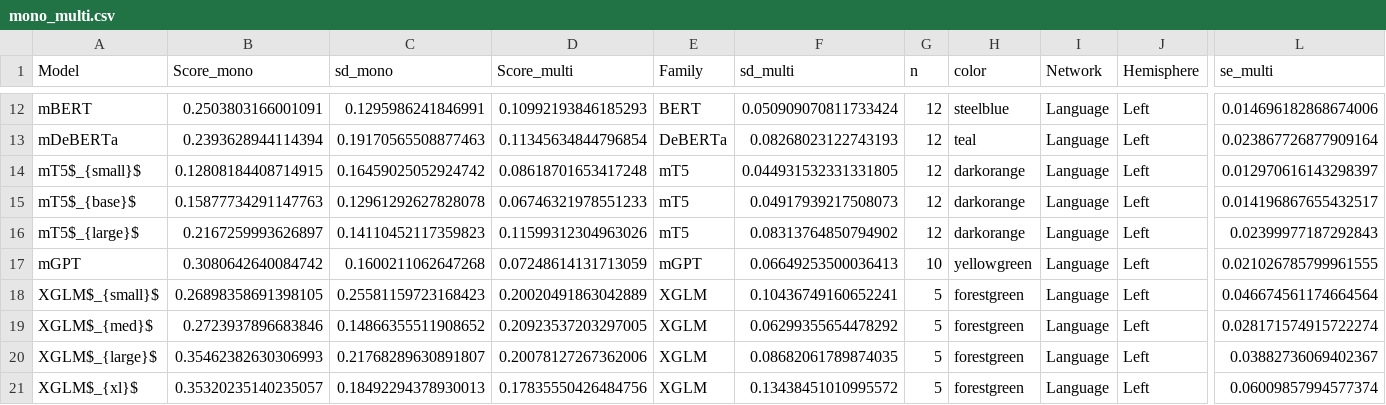
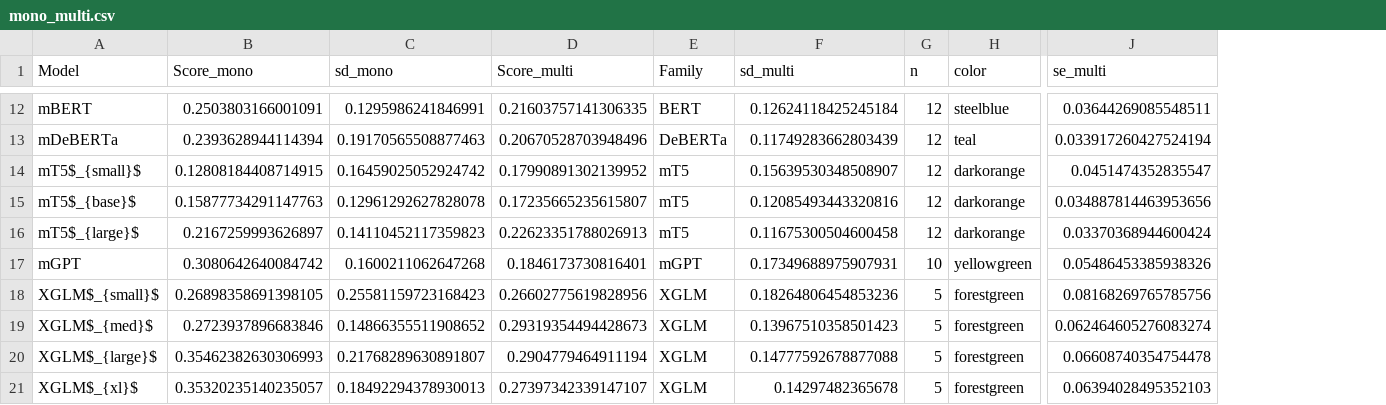
Before and after one commit to Andrea-de-Varda/multilingual-models-brain, a CSV file: results/mono_multi.csv, drawn as a sheet; only a part is shown, gaps mark what is left out; removed rows and columns are numbered as before the commit, all else as after; the diff covers the shown part only; the diff names each change by its address in the sheet, - before the commit and + after, or states it on an @@ line.

```diff
--- a/results/mono_multi.csv
+++ b/results/mono_multi.csv
-column I (Network), rows 12-21: all Language
-column J (Hemisphere), rows 12-21: all Left
-D12 (Score_multi): 0.10992193846185293
+D12 (Score_multi): 0.21603757141306335
-F12 (sd_multi): 0.050909070811733424
+F12 (sd_multi): 0.12624118425245184
-J12 (se_multi): 0.014696182868674006
+J12 (se_multi): 0.03644269085548511
-D13 (Score_multi): 0.11345634844796854
+D13 (Score_multi): 0.20670528703948496
-F13 (sd_multi): 0.08268023122743193
+F13 (sd_multi): 0.11749283662803439
-J13 (se_multi): 0.023867726877909164
+J13 (se_multi): 0.033917260427524194
-D14 (Score_multi): 0.08618701653417248
+D14 (Score_multi): 0.17990891302139952
-F14 (sd_multi): 0.044931532331331805
+F14 (sd_multi): 0.15639530348508907
-J14 (se_multi): 0.012970616143298397
+J14 (se_multi): 0.0451474352835547
-D15 (Score_multi): 0.06746321978551233
+D15 (Score_multi): 0.17235665235615807
-F15 (sd_multi): 0.04917939217508073
+F15 (sd_multi): 0.12085493443320816
-J15 (se_multi): 0.014196867655432517
+J15 (se_multi): 0.034887814463953656
-D16 (Score_multi): 0.11599312304963026
+D16 (Score_multi): 0.22623351788026913
-F16 (sd_multi): 0.08313764850794902
+F16 (sd_multi): 0.11675300504600458
-J16 (se_multi): 0.02399977187292843
+J16 (se_multi): 0.03370368944600424
-D17 (Score_multi): 0.07248614131713059
+D17 (Score_multi): 0.1846173730816401
-F17 (sd_multi): 0.06649253500036413
+F17 (sd_multi): 0.17349688975907931
-J17 (se_multi): 0.021026785799961555
+J17 (se_multi): 0.05486453385938326
-D18 (Score_multi): 0.20020491863042889
+D18 (Score_multi): 0.26602775619828956
-F18 (sd_multi): 0.10436749160652241
+F18 (sd_multi): 0.18264806454853236
-J18 (se_multi): 0.046674561174664564
+J18 (se_multi): 0.08168269765785756
-D19 (Score_multi): 0.20923537203297005
+D19 (Score_multi): 0.29319354494428673
-F19 (sd_multi): 0.06299355654478292
+F19 (sd_multi): 0.13967510358501423
-J19 (se_multi): 0.028171574915722274
+J19 (se_multi): 0.062464605276083274
-D20 (Score_multi): 0.20078127267362006
+D20 (Score_multi): 0.2904779464911194
-F20 (sd_multi): 0.08682061789874035
+F20 (sd_multi): 0.14777592678877088
-J20 (se_multi): 0.03882736069402367
+J20 (se_multi): 0.06608740354754478
-D21 (Score_multi): 0.17835550426484756
+D21 (Score_multi): 0.27397342339147107
-F21 (sd_multi): 0.13438451010995572
+F21 (sd_multi): 0.14297482365678
-J21 (se_multi): 0.06009857994577374
+J21 (se_multi): 0.06394028495352103
```
Also changed, not shown: 30 edited cells elsewhere in this file, 31 other files.
